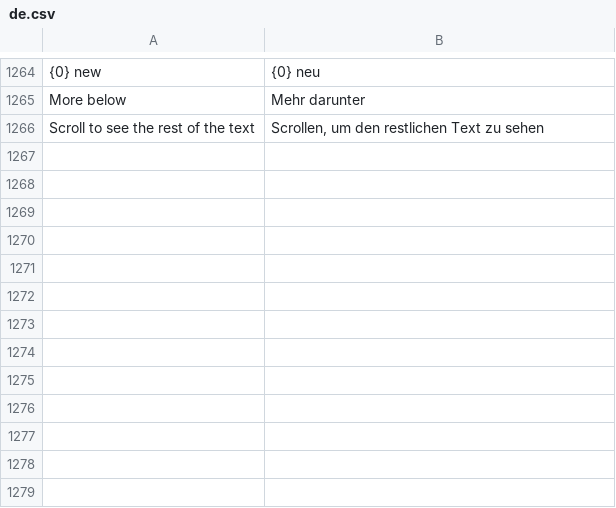
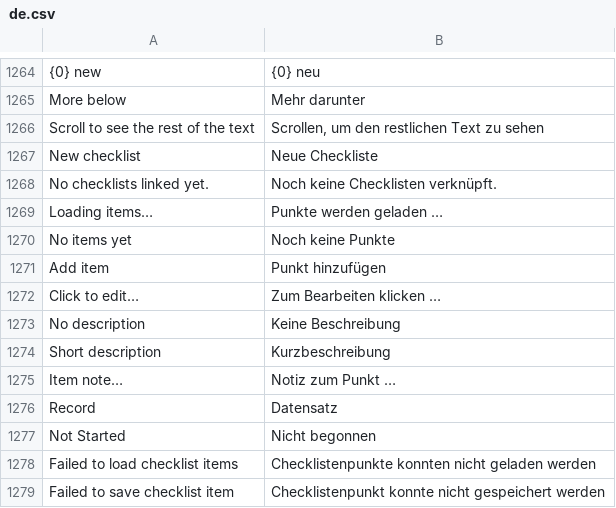
Before and after one commit to phamos-eu/phamos, a CSV file: phamos/translations/de.csv, drawn as a sheet; only a part is shown, gaps mark what is left out; the diff names each change by its address in the sheet, - before the commit and + after, or states it on an @@ line.

```diff
--- a/phamos/translations/de.csv
+++ b/phamos/translations/de.csv
+row 1267: New checklist | Neue Checkliste
+row 1268: No checklists linked yet. | Noch keine Checklisten verknüpft.
+row 1269: Loading items… | Punkte werden geladen …
+row 1270: No items yet | Noch keine Punkte
+row 1271: Add item | Punkt hinzufügen
+row 1272: Click to edit… | Zum Bearbeiten klicken …
+row 1273: No description | Keine Beschreibung
+row 1274: Short description | Kurzbeschreibung
+row 1275: Item note… | Notiz zum Punkt …
+row 1276: Record | Datensatz
+row 1277: Not Started | Nicht begonnen
+row 1278: Failed to load checklist items | Checklistenpunkte konnten nicht geladen werden
+row 1279: Failed to save checklist item | Checklistenpunkt konnte nicht gespeichert werden
```
Also changed, not shown: 4 other files.
